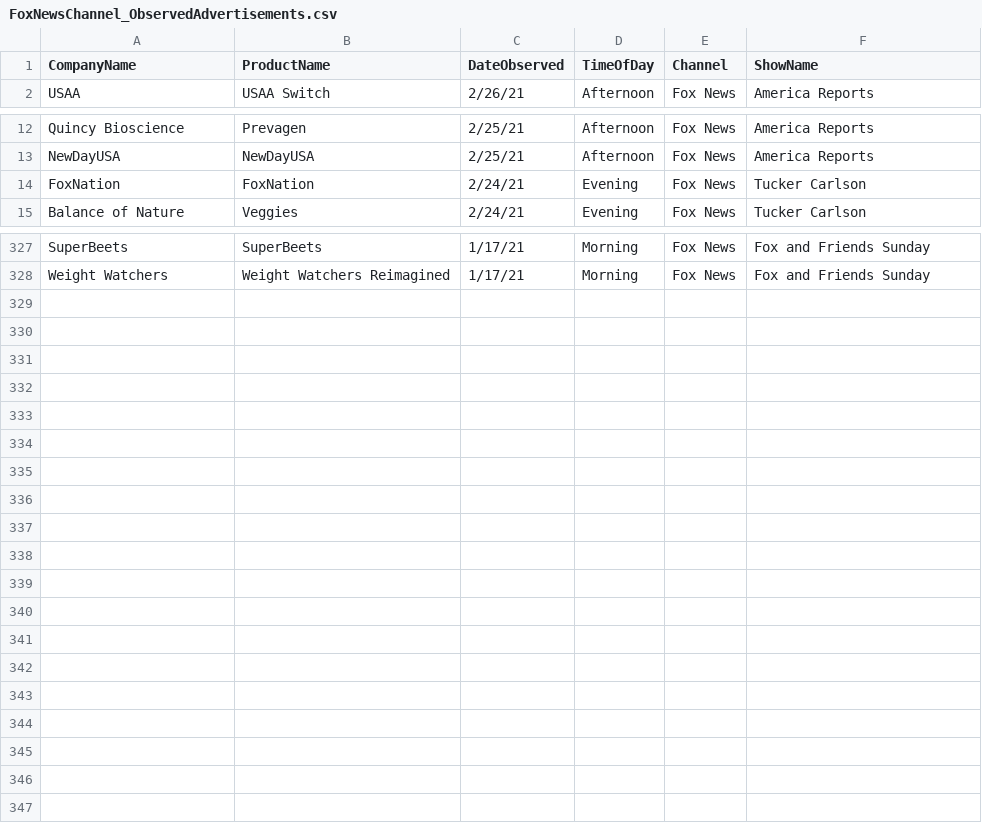
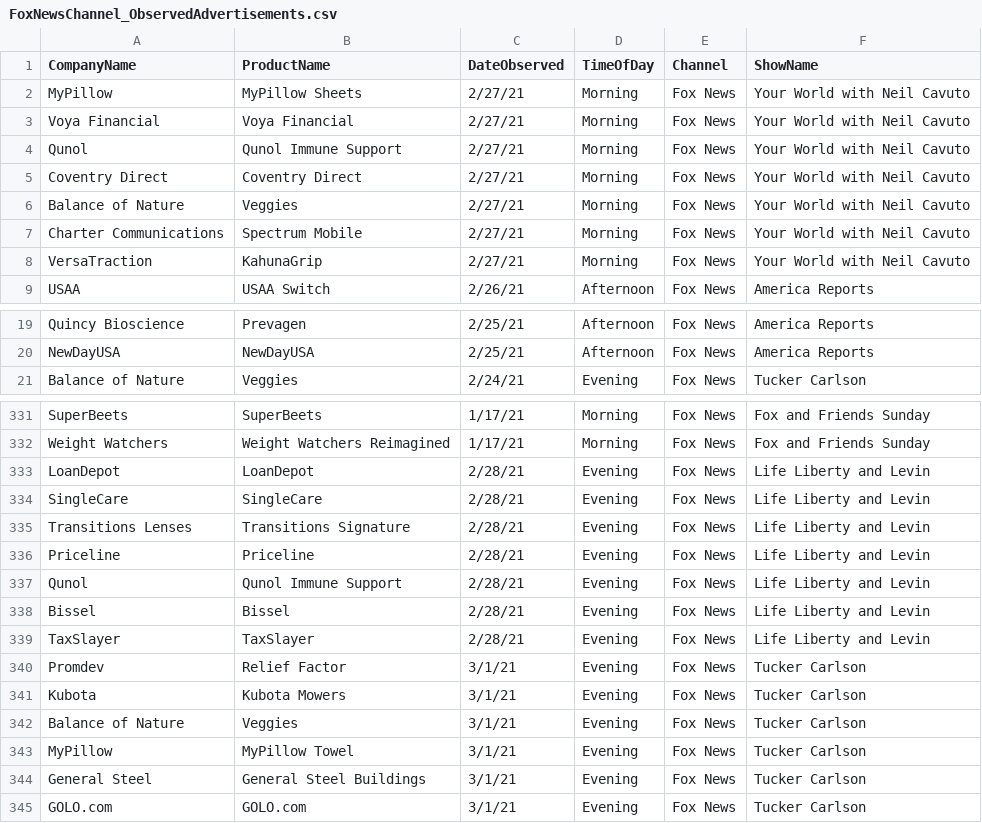
Before and after one commit to whoadvertiseson/whoadvertiseson, a CSV file: FoxNews/FoxNewsChannel_ObservedAdvertisements.csv, drawn as a sheet; only a part is shown, gaps mark what is left out; the diff covers the shown part only.

```diff
--- a/FoxNews/FoxNewsChannel_ObservedAdvertisements.csv
+++ b/FoxNews/FoxNewsChannel_ObservedAdvertisements.csv
@@ -1,2 +1,9 @@
 CompanyName,ProductName,DateObserved,TimeOfDay,Channel,ShowName
+MyPillow,MyPillow Sheets,2/27/21,Morning,Fox News,Your World with Neil Cavuto
+Voya Financial,Voya Financial,2/27/21,Morning,Fox News,Your World with Neil Cavuto
+Qunol,Qunol Immune Support,2/27/21,Morning,Fox News,Your World with Neil Cavuto
+Coventry Direct,Coventry Direct,2/27/21,Morning,Fox News,Your World with Neil Cavuto
+Balance of Nature,Veggies,2/27/21,Morning,Fox News,Your World with Neil Cavuto
+Charter Communications,Spectrum Mobile,2/27/21,Morning,Fox News,Your World with Neil Cavuto
+VersaTraction,KahunaGrip,2/27/21,Morning,Fox News,Your World with Neil Cavuto
 USAA,USAA Switch,2/26/21,Afternoon,Fox News,America Reports
@@ -13,3 +20,2 @@ Quincy Bioscience,Prevagen,2/25/21,Afternoon,Fox News,America Reports
 NewDayUSA,NewDayUSA,2/25/21,Afternoon,Fox News,America Reports
-FoxNation,FoxNation,2/24/21,Evening,Fox News,Tucker Carlson
 Balance of Nature,Veggies,2/24/21,Evening,Fox News,Tucker Carlson
@@ -328 +332,14 @@ SuperBeets,SuperBeets,1/17/21,Morning,Fox News,Fox and Friends Sunday
 Weight Watchers,Weight Watchers Reimagined,1/17/21,Morning,Fox News,Fox and Friends Sunday
+LoanDepot,LoanDepot,2/28/21,Evening,Fox News,Life Liberty and Levin
+SingleCare,SingleCare,2/28/21,Evening,Fox News,Life Liberty and Levin
+Transitions Lenses,Transitions Signature,2/28/21,Evening,Fox News,Life Liberty and Levin
+Priceline,Priceline,2/28/21,Evening,Fox News,Life Liberty and Levin
+Qunol,Qunol Immune Support,2/28/21,Evening,Fox News,Life Liberty and Levin
+Bissel,Bissel,2/28/21,Evening,Fox News,Life Liberty and Levin
+TaxSlayer,TaxSlayer,2/28/21,Evening,Fox News,Life Liberty and Levin
+Promdev,Relief Factor,3/1/21,Evening,Fox News,Tucker Carlson
+Kubota,Kubota Mowers,3/1/21,Evening,Fox News,Tucker Carlson
+Balance of Nature,Veggies,3/1/21,Evening,Fox News,Tucker Carlson
+MyPillow,MyPillow Towel,3/1/21,Evening,Fox News,Tucker Carlson
+General Steel,General Steel Buildings,3/1/21,Evening,Fox News,Tucker Carlson
+GOLO.com,GOLO.com,3/1/21,Evening,Fox News,Tucker Carlson
```
Also changed, not shown: 2 removed rows elsewhere in this file, FoxNews/FoxNewsChannel_RecentTopAdvertisers.csv, 1 other file.
